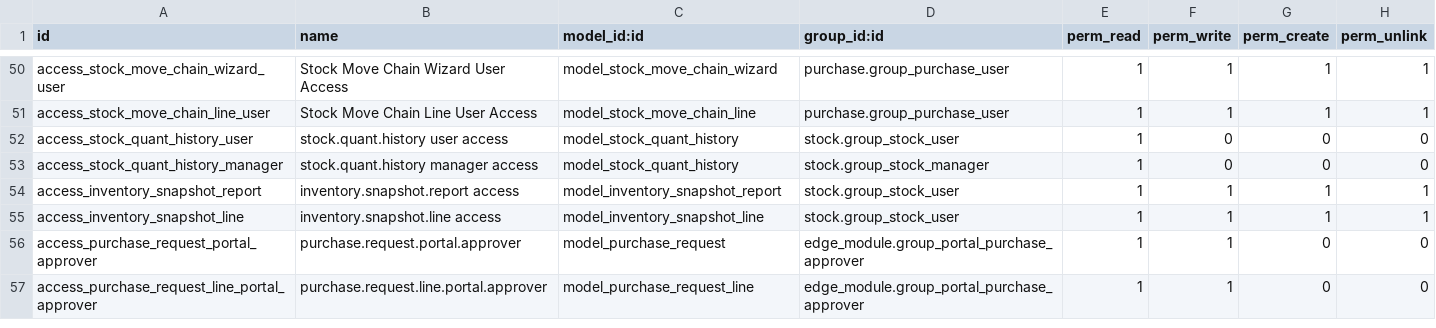
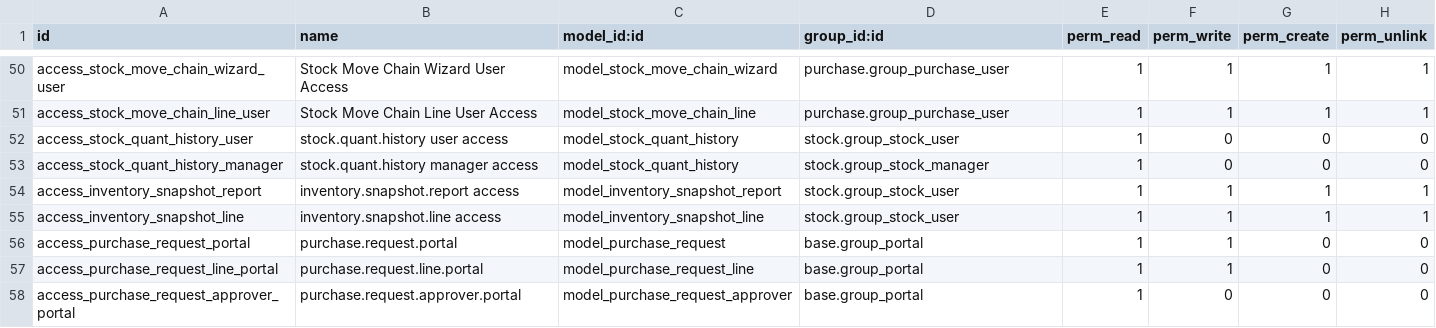
Before and after one commit to rtrice-edge/Edge-Autonomy-HSV, a CSV file: edge_module/security/ir.model.access.csv, drawn as a sheet; only a part is shown, gaps mark what is left out.

```diff
--- a/edge_module/security/ir.model.access.csv
+++ b/edge_module/security/ir.model.access.csv
@@ -55,3 +55,4 @@ access_inventory_snapshot_report,inventory.snapshot.report access,model_inventor
 access_inventory_snapshot_line,inventory.snapshot.line access,model_inventory_snapshot_line,stock.group_stock_user,1,1,1,1
-access_purchase_request_portal_approver,purchase.request.portal.approver,model_purchase_request,edge_module.group_portal_purchase_approver,1,1,0,0
-access_purchase_request_line_portal_approver,purchase.request.line.portal.approver,model_purchase_request_line,edge_module.group_portal_purchase_approver,1,1,0,0
+access_purchase_request_portal,purchase.request.portal,model_purchase_request,base.group_portal,1,1,0,0
+access_purchase_request_line_portal,purchase.request.line.portal,model_purchase_request_line,base.group_portal,1,1,0,0
+access_purchase_request_approver_portal,purchase.request.approver.portal,model_purchase_request_approver,base.group_portal,1,0,0,0
```
Also changed, not shown: 3 other files.
